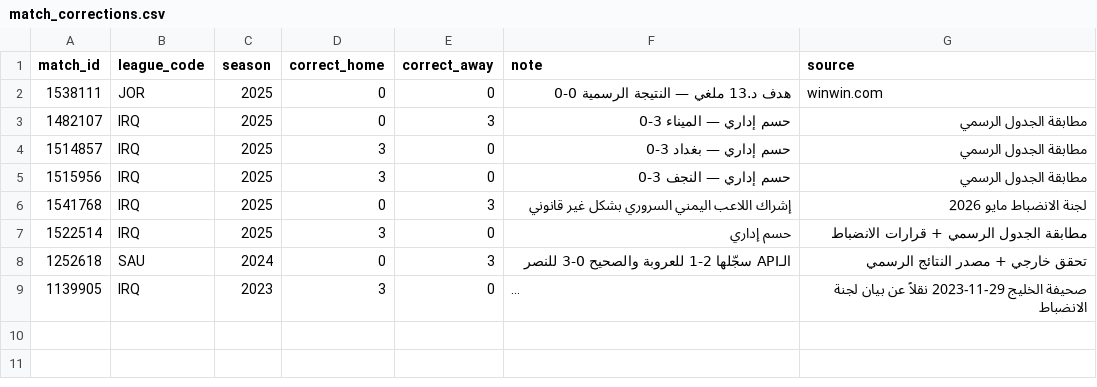
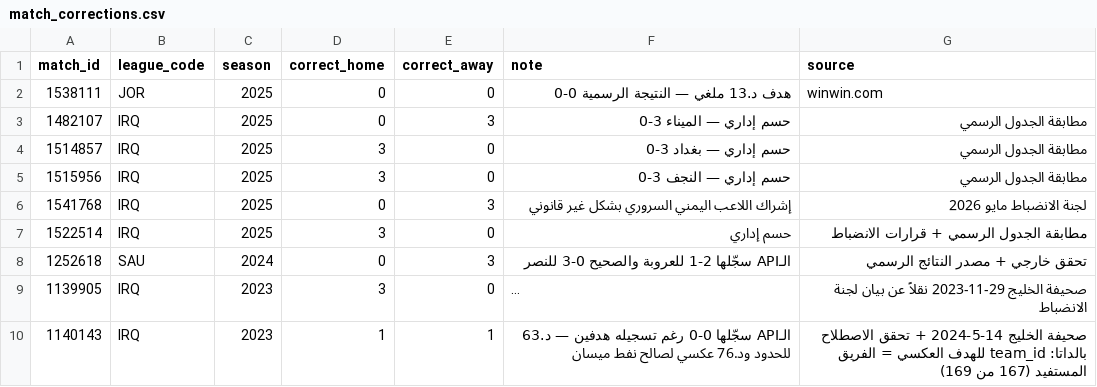
Before and after one commit to amrojaish/football, a CSV file: match_corrections.csv, drawn as a sheet; long unchanged cells end in …; the diff names each change by its address in the sheet, - before the commit and + after, or states it on an @@ line.

```diff
--- a/match_corrections.csv
+++ b/match_corrections.csv
+row 10: 1140143 | IRQ | 2023 | 1 | 1 | الـAPI سجّلها 0-0 رغم تسجيله هدفين — د.63 للحدود ود.76 عكسي لصالح نفط ميسان | صحيفة الخليج 14-5-2024 + تحقق الاصطلاح بالداتا: team_id للهدف العكسي = الفريق المستفيد (167 من 169)
```
Also changed, not shown: 15 other files.
